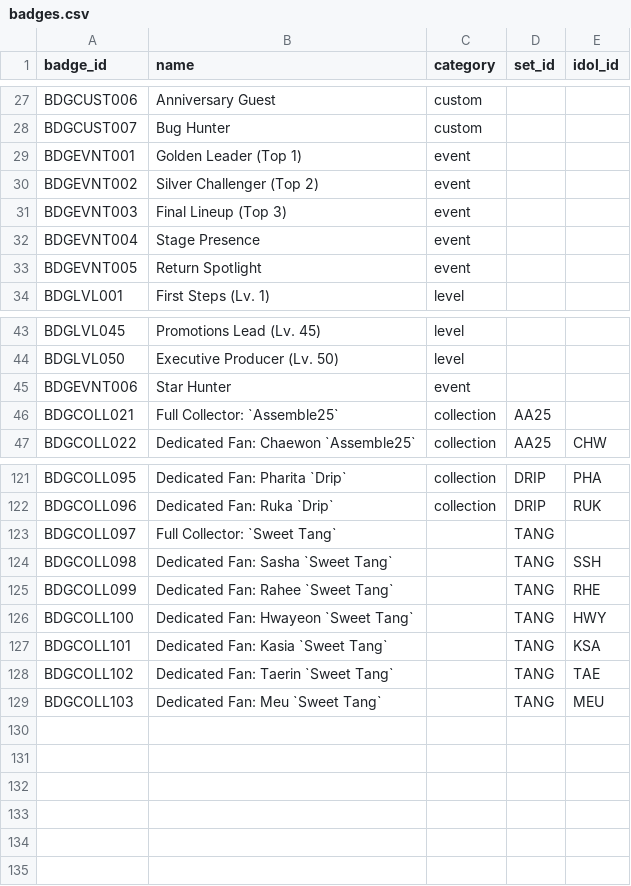
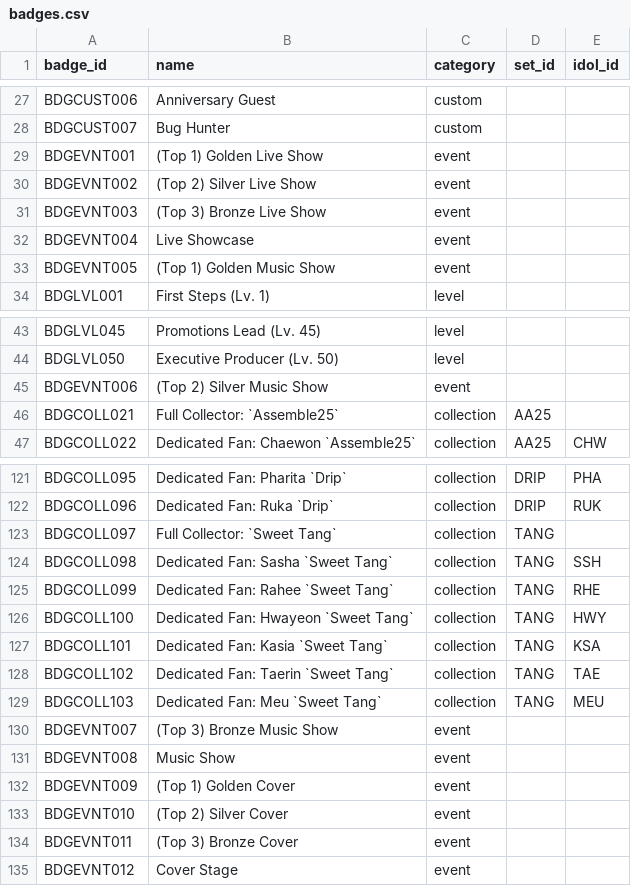
Before and after one commit to iojan715/KpopCardGame, a CSV file: data_upload/badges.csv, drawn as a sheet; only a part is shown, gaps mark what is left out.

Commit message:
Add files via upload

```diff
--- a/data_upload/badges.csv
+++ b/data_upload/badges.csv
@@ -28,7 +28,7 @@ BDGCUST006,Anniversary Guest,custom,,
 BDGCUST007,Bug Hunter,custom,,
-BDGEVNT001,Golden Leader (Top 1),event,,
-BDGEVNT002,Silver Challenger (Top 2),event,,
-BDGEVNT003,Final Lineup (Top 3),event,,
-BDGEVNT004,Stage Presence,event,,
-BDGEVNT005,Return Spotlight,event,,
+BDGEVNT001,(Top 1) Golden Live Show,event,,
+BDGEVNT002,(Top 2) Silver Live Show,event,,
+BDGEVNT003,(Top 3) Bronze Live Show,event,,
+BDGEVNT004,Live Showcase,event,,
+BDGEVNT005,(Top 1) Golden Music Show,event,,
 BDGLVL001,First Steps (Lv. 1),level,,
@@ -44,3 +44,3 @@ BDGLVL045,Promotions Lead (Lv. 45),level,,
 BDGLVL050,Executive Producer (Lv. 50),level,,
-BDGEVNT006,Star Hunter,event,,
+BDGEVNT006,(Top 2) Silver Music Show,event,,
 BDGCOLL021,Full Collector: `Assemble25`,collection,AA25,
@@ -122,8 +122,14 @@ BDGCOLL095,Dedicated Fan: Pharita `Drip`,collection,DRIP,PHA
 BDGCOLL096,Dedicated Fan: Ruka `Drip`,collection,DRIP,RUK
-BDGCOLL097,Full Collector: `Sweet Tang`,,TANG,
-BDGCOLL098,Dedicated Fan: Sasha `Sweet Tang`,,TANG,SSH
-BDGCOLL099,Dedicated Fan: Rahee `Sweet Tang`,,TANG,RHE
-BDGCOLL100,Dedicated Fan: Hwayeon `Sweet Tang`,,TANG,HWY
-BDGCOLL101,Dedicated Fan: Kasia `Sweet Tang`,,TANG,KSA
-BDGCOLL102,Dedicated Fan: Taerin `Sweet Tang`,,TANG,TAE
-BDGCOLL103,Dedicated Fan: Meu `Sweet Tang`,,TANG,MEU
+BDGCOLL097,Full Collector: `Sweet Tang`,collection,TANG,
+BDGCOLL098,Dedicated Fan: Sasha `Sweet Tang`,collection,TANG,SSH
+BDGCOLL099,Dedicated Fan: Rahee `Sweet Tang`,collection,TANG,RHE
+BDGCOLL100,Dedicated Fan: Hwayeon `Sweet Tang`,collection,TANG,HWY
+BDGCOLL101,Dedicated Fan: Kasia `Sweet Tang`,collection,TANG,KSA
+BDGCOLL102,Dedicated Fan: Taerin `Sweet Tang`,collection,TANG,TAE
+BDGCOLL103,Dedicated Fan: Meu `Sweet Tang`,collection,TANG,MEU
+BDGEVNT007,(Top 3) Bronze Music Show,event,,
+BDGEVNT008,Music Show,event,,
+BDGEVNT009,(Top 1) Golden Cover,event,,
+BDGEVNT010,(Top 2) Silver Cover,event,,
+BDGEVNT011,(Top 3) Bronze Cover,event,,
+BDGEVNT012,Cover Stage,event,,
```
Also changed, not shown: data_upload/packs.csv, 3 other files.
